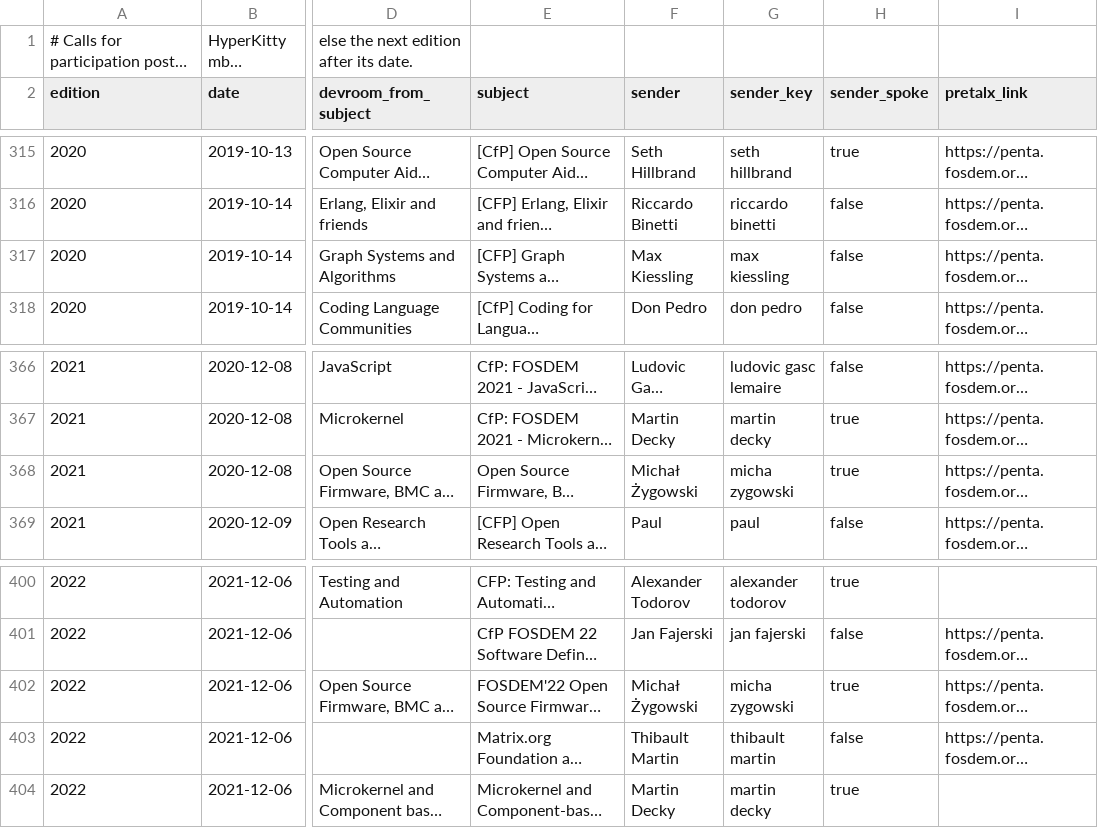
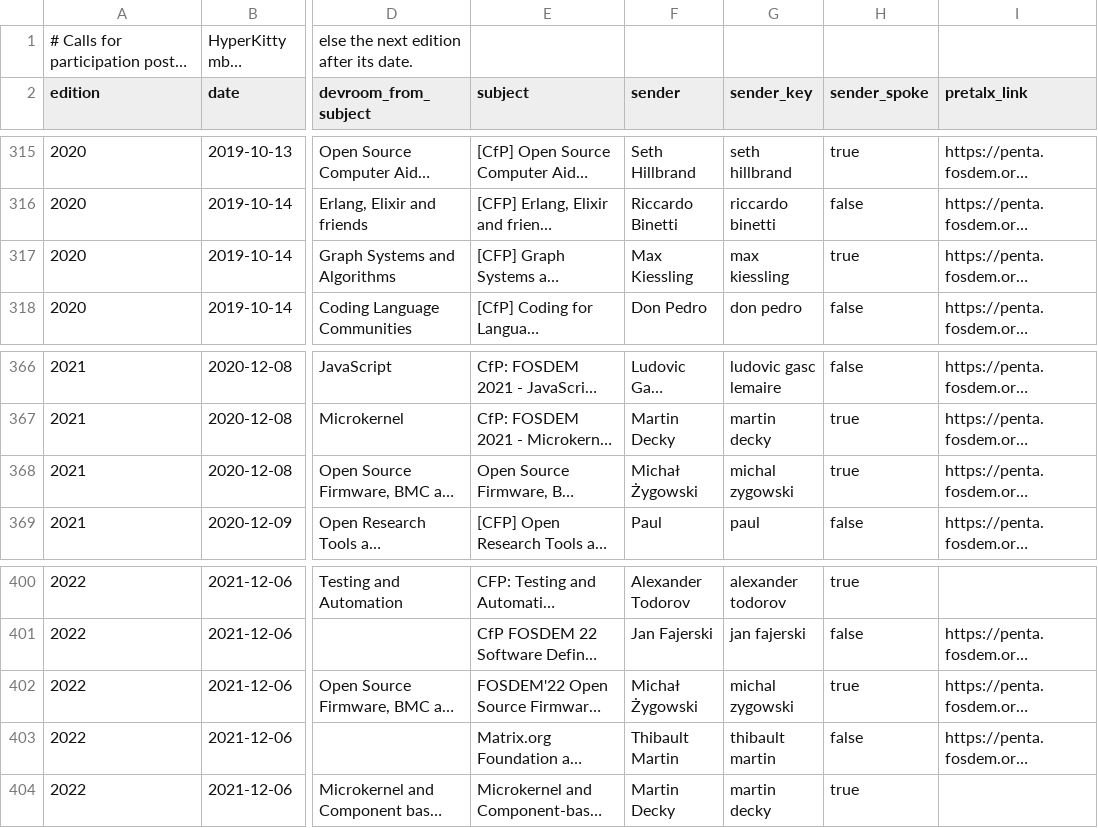
Before and after one commit to pietroppeter/tabelline, a CSV file: docs/stories/data/fosdem/cfp_posts.csv, drawn as a sheet; only a part is shown, gaps mark what is left out; long unchanged cells end in …; the diff names each change by its address in the sheet, - before the commit and + after, or states it on an @@ line.

```diff
--- a/docs/stories/data/fosdem/cfp_posts.csv
+++ b/docs/stories/data/fosdem/cfp_posts.csv
-H317 (sender_spoke): false
+H317 (sender_spoke): true
-G368 (sender_key): micha zygowski
+G368 (sender_key): michal zygowski
-G402 (sender_key): micha zygowski
+G402 (sender_key): michal zygowski
```
Also changed, not shown: docs/stories/data/fosdem/editions.csv, docs/stories/data/fosdem/event_speakers.csv, 9 other files.
